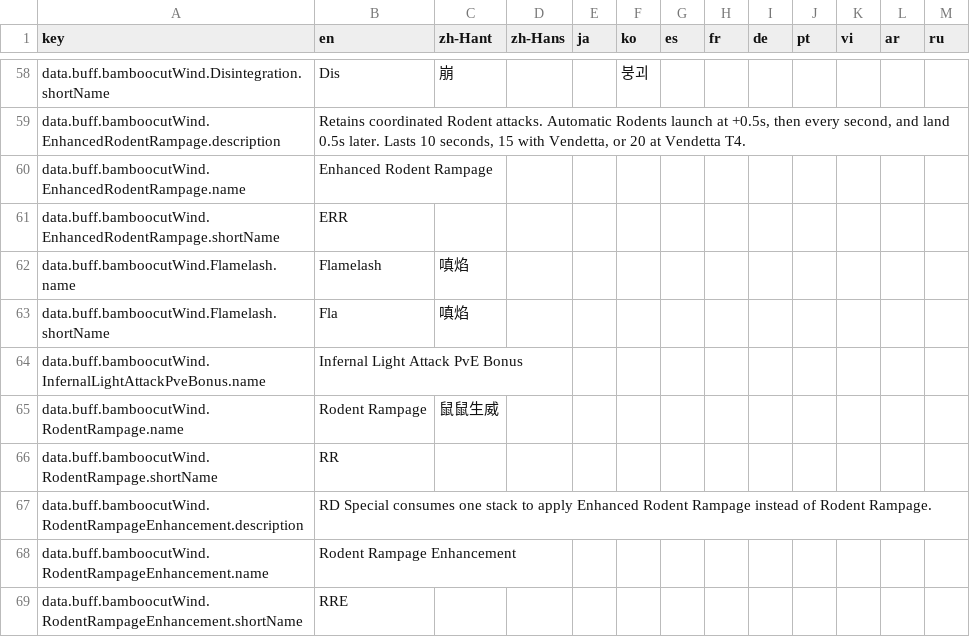
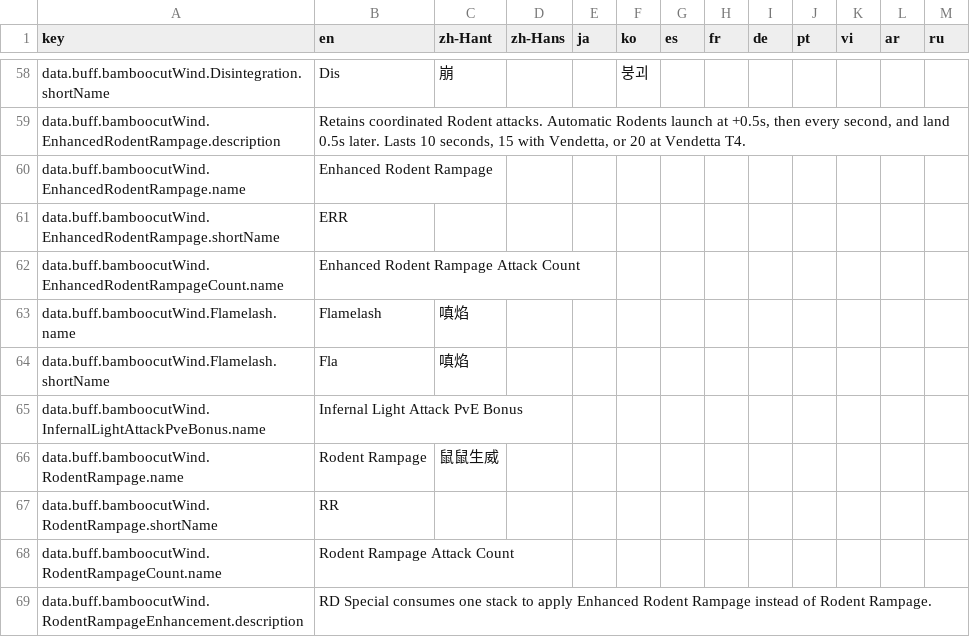
Before and after one commit to MatyeusM/where-builds-meet, a CSV file: locales/translations.csv, drawn as a sheet; only a part is shown, gaps mark what is left out; the shorter side is filled out with more unchanged rows; the diff names each change by its address in the sheet, - before the commit and + after, or states it on an @@ line.

Commit message:
Model coordinated Rodent attacks with internal buff counters.
Reuse the existing stack-threshold mechanism so attack counts no longer force live comparison rebuilds. Preserve counter lifetime and attribution, and document the full preset's remaining feedback costs.

```diff
--- a/locales/translations.csv
+++ b/locales/translations.csv
+row 62: data.buff.bamboocutWind.EnhancedRodentRampageCount.name | Enhanced Rodent Rampage Attack Count
+row 68: data.buff.bamboocutWind.RodentRampageCount.name | Rodent Rampage Attack Count
```
Also changed, not shown: 8 other files.
